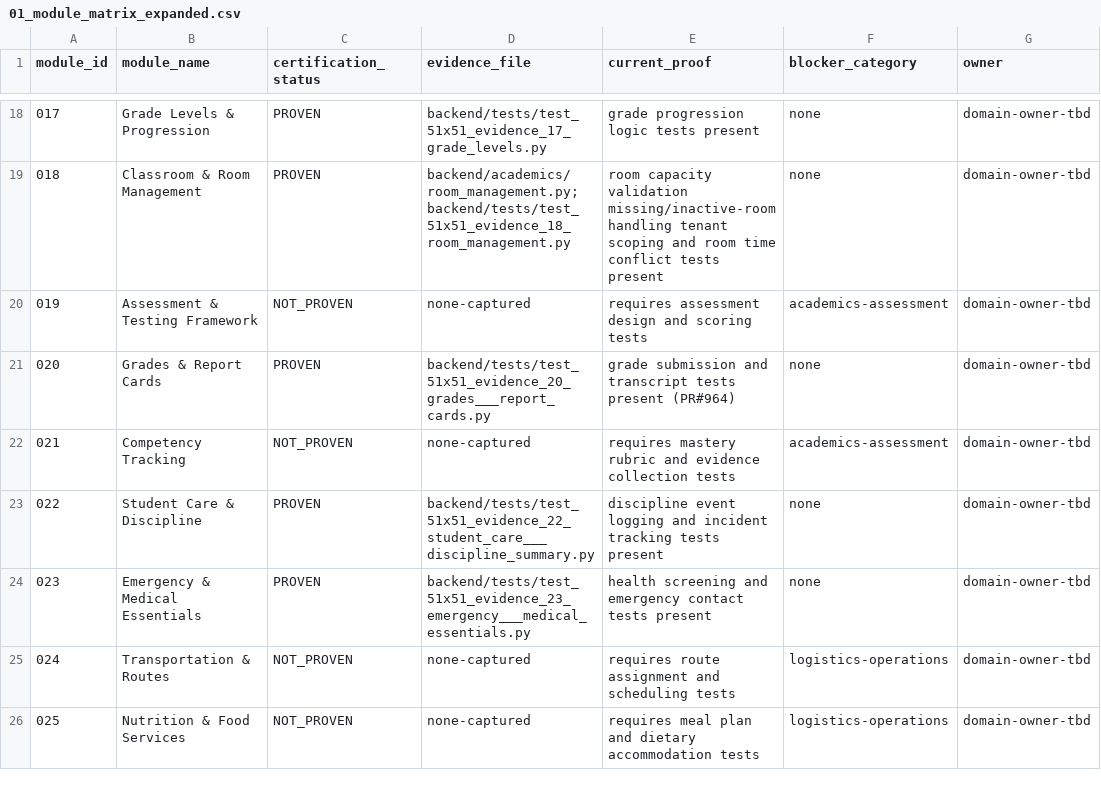
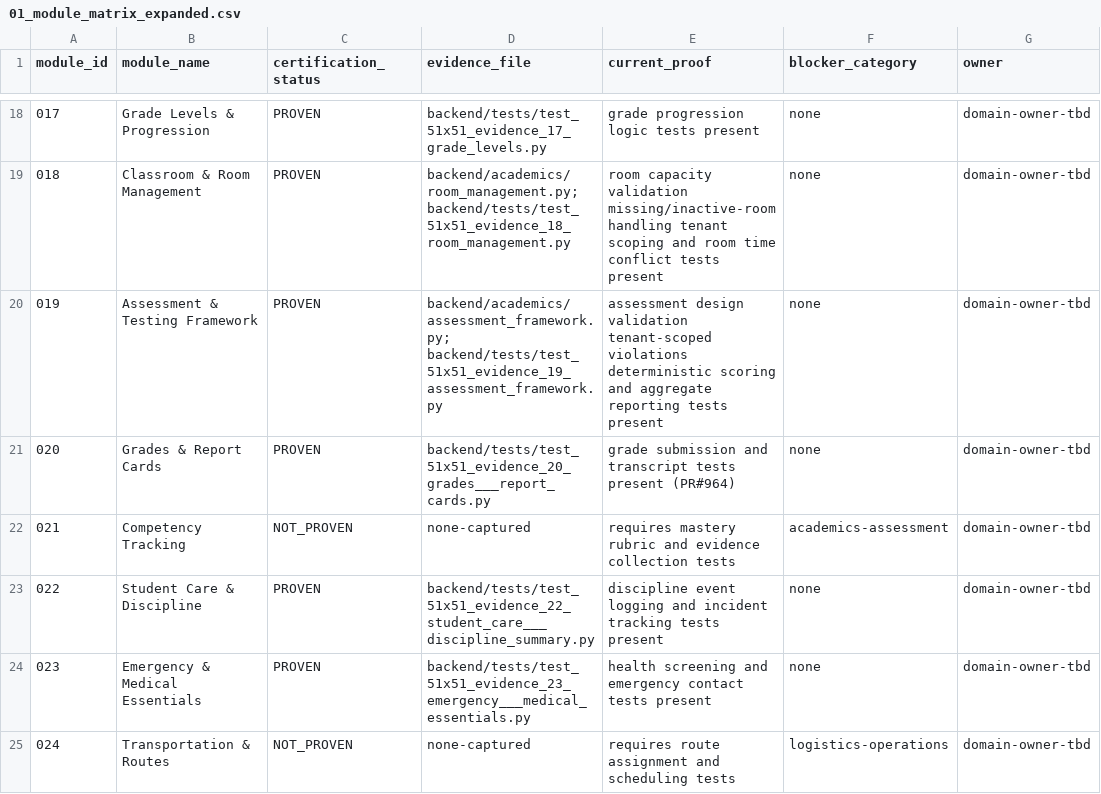
Before and after one commit to Arete0920/Crown-CSMS, a CSV file: audit-artifacts/module-completion/current/01_module_matrix_expanded.csv, drawn as a sheet; only a part is shown, gaps mark what is left out; the shorter side is filled out with more unchanged rows.

Commit message:
reconcile(module-019): prove assessment testing framework boundary
Proves the Module 019 assessment/testing framework boundary with a narrow service and focused pytest evidence.

Updates the module matrix and scorecard to credit Module 019 as PROVEN.

Non-claims:
- No production-ready claim.
- No release-ready claim.
- No dashboard live-data claim.
- No independent approval claim.

Release remains NO-GO.

```diff
--- a/audit-artifacts/module-completion/current/01_module_matrix_expanded.csv
+++ b/audit-artifacts/module-completion/current/01_module_matrix_expanded.csv
@@ -19,3 +19,3 @@ module_id,module_name,certification_status,evidence_file,current_proof,blocker_c
 018,Classroom & Room Management,PROVEN,backend/academics/room_management.py; backend/tests/test_51x51_evidence_18_room_management.py,room capacity validation missing/inactive-room handling tenant scoping and room time conflict tests present,none,domain-owner-tbd
-019,Assessment & Testing Framework,NOT_PROVEN,none-captured,requires assessment design and scoring tests,academics-assessment,domain-owner-tbd
+019,Assessment & Testing Framework,PROVEN,backend/academics/assessment_framework.py; backend/tests/test_51x51_evidence_19_assessment_framework.py,assessment design validation tenant-scoped violations deterministic scoring and aggregate reporting tests present,none,domain-owner-tbd
 020,Grades & Report Cards,PROVEN,backend/tests/test_51x51_evidence_20_grades___report_cards.py,grade submission and transcript tests present (PR#964),none,domain-owner-tbd
```
Also changed, not shown: 3 other files.
